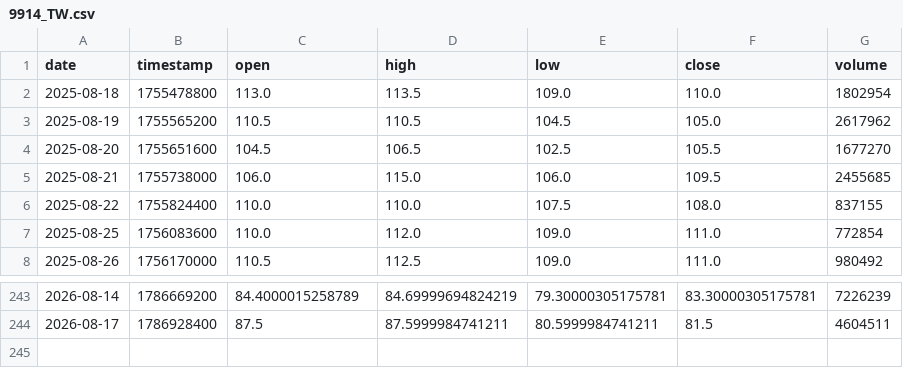
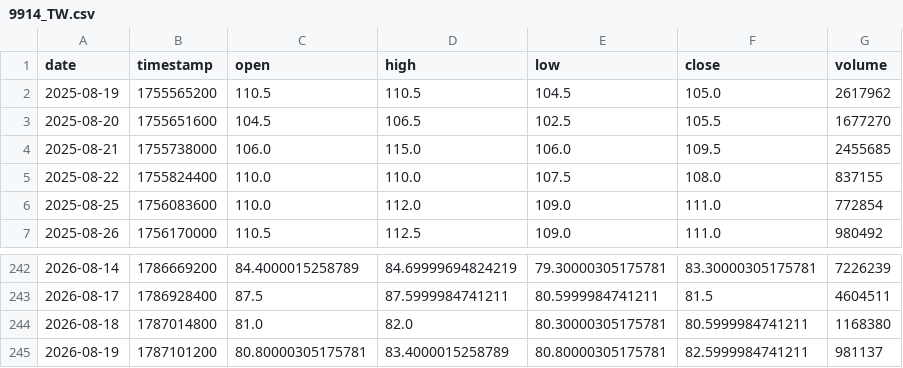
Before and after one commit to Peggy-124/GROUP-SIX, a CSV file: raw/9914_TW.csv, drawn as a sheet; only a part is shown, gaps mark what is left out.

```diff
--- a/raw/9914_TW.csv
+++ b/raw/9914_TW.csv
@@ -1,3 +1,2 @@
 date,timestamp,open,high,low,close,volume
-2025-08-18,1755478800,113.0,113.5,109.0,110.0,1802954
 2025-08-19,1755565200,110.5,110.5,104.5,105.0,2617962
@@ -244 +243,3 @@
 2026-08-17,1786928400,87.5,87.5999984741211,80.5999984741211,81.5,4604511
+2026-08-18,1787014800,81.0,82.0,80.30000305175781,80.5999984741211,1168380
+2026-08-19,1787101200,80.80000305175781,83.4000015258789,80.80000305175781,82.5999984741211,981137
```
Also changed, not shown: data/daily_returns.csv, data/fx_stocks_aligned.csv, 43 other files.
